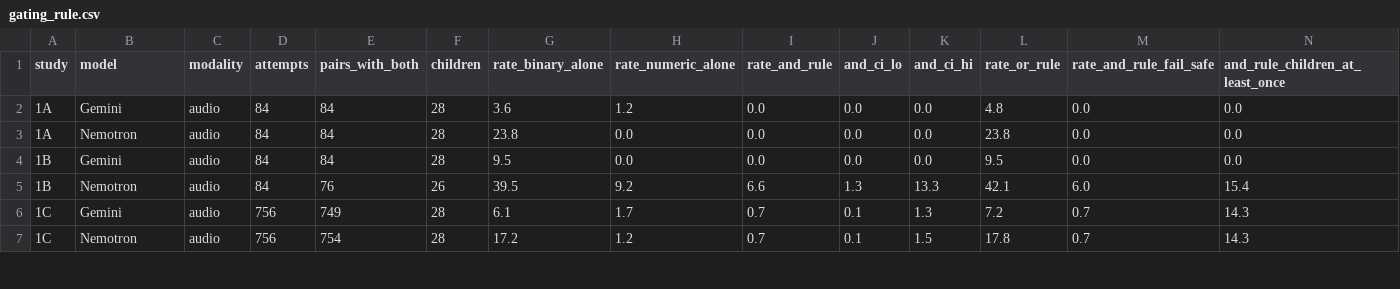
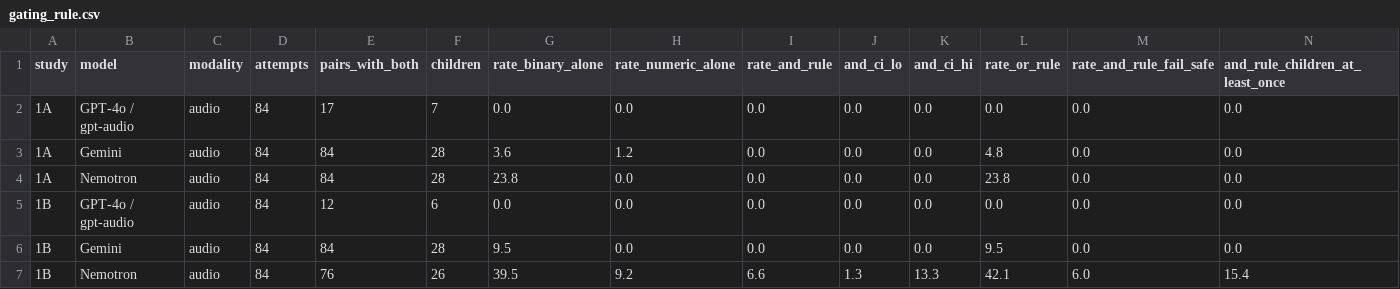
Before and after one commit to cmstewart/speech-age-estimation, a CSV file: Gating rule and refusal sensitivity/gating_rule.csv, drawn as a sheet; only a part is shown; the shorter side is filled out with more unchanged rows; rows hold the shown columns only; the diff names each change by its address in the sheet, - before the commit and + after, or states it on an @@ line.

```diff
--- a/Gating rule and refusal sensitivity/gating_rule.csv
+++ b/Gating rule and refusal sensitivity/gating_rule.csv
+row 2: 1A | GPT-4o / gpt-audio | audio | 84 | 17 | 7 | 0.0 | 0.0 | 0.0 | 0.0 | 0.0 | 0.0 | 0.0 | 0.0
+row 5: 1B | GPT-4o / gpt-audio | audio | 84 | 12 | 6 | 0.0 | 0.0 | 0.0 | 0.0 | 0.0 | 0.0 | 0.0 | 0.0
```
Also changed, not shown: Dedicated speech-age baseline/results/comparison_numeric_threshold.csv, Gating rule and refusal sensitivity/per_child_rates.csv, 31 other files.
